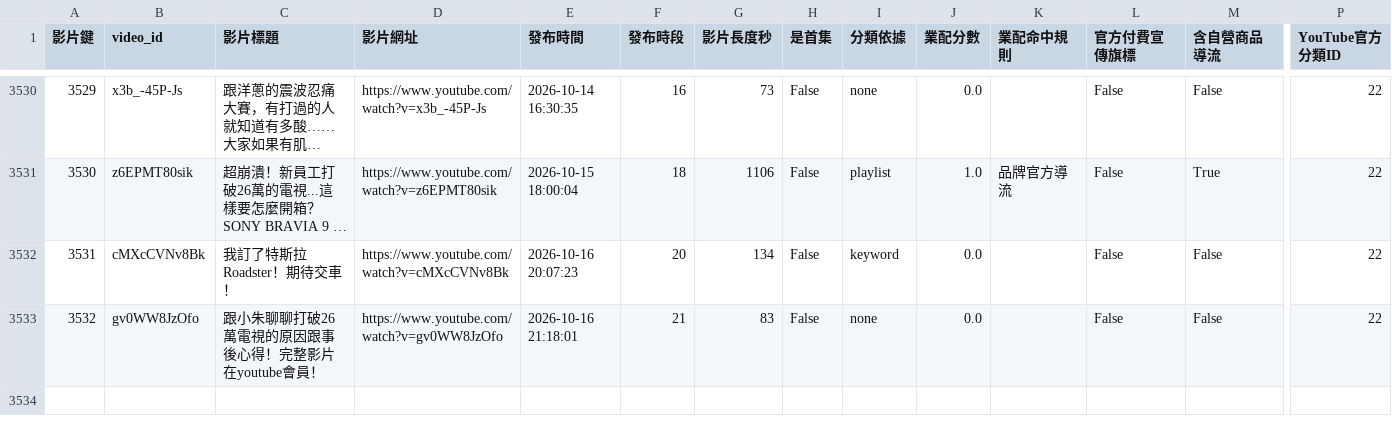
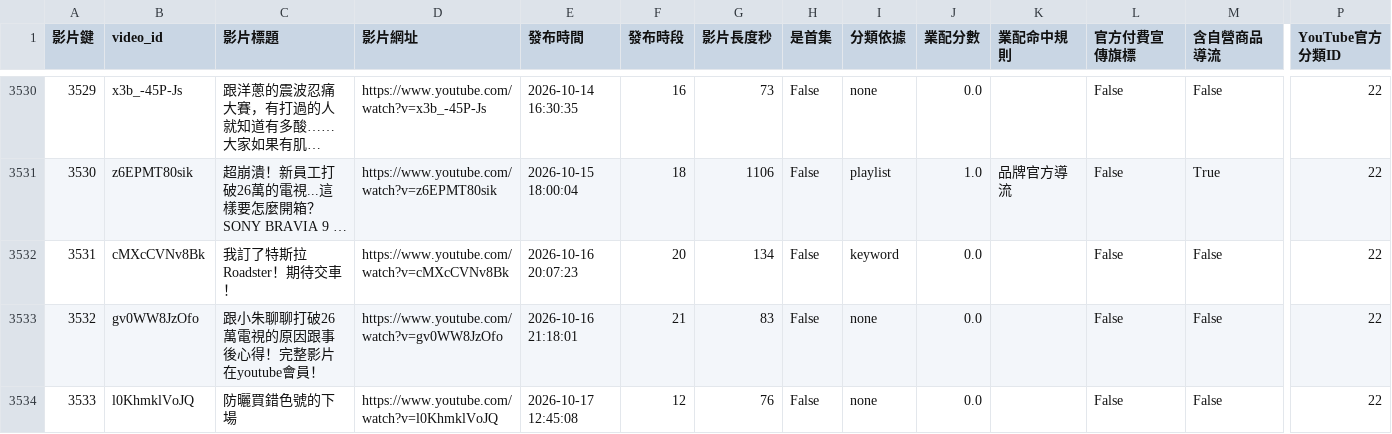
Before and after one commit to joker8604169-cloud/joeman-youtube-analytics, a CSV file: data/processed/star/dim_video.csv, drawn as a sheet; only a part is shown, gaps mark what is left out; long unchanged cells end in …; rows hold the shown columns only; the diff names each change by its address in the sheet, - before the commit and + after, or states it on an @@ line.

```diff
--- a/data/processed/star/dim_video.csv
+++ b/data/processed/star/dim_video.csv
+row 3534: 3533 | l0KhmklVoJQ | 防曬買錯色號的下場 | https://www.youtube.com/watch?v=l0KhmklVoJQ | 2026-10-17 12:45:08 | 12 | 76 | False | none | 0.0 |  | False | False | 22
```
Also changed, not shown: data/processed/data_notes.csv, data/processed/limitations.csv, 6 other files.
